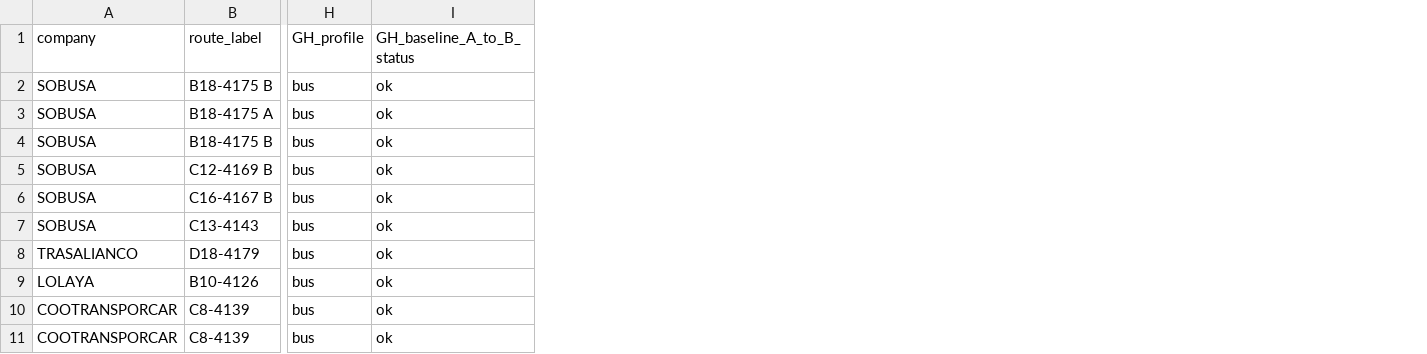
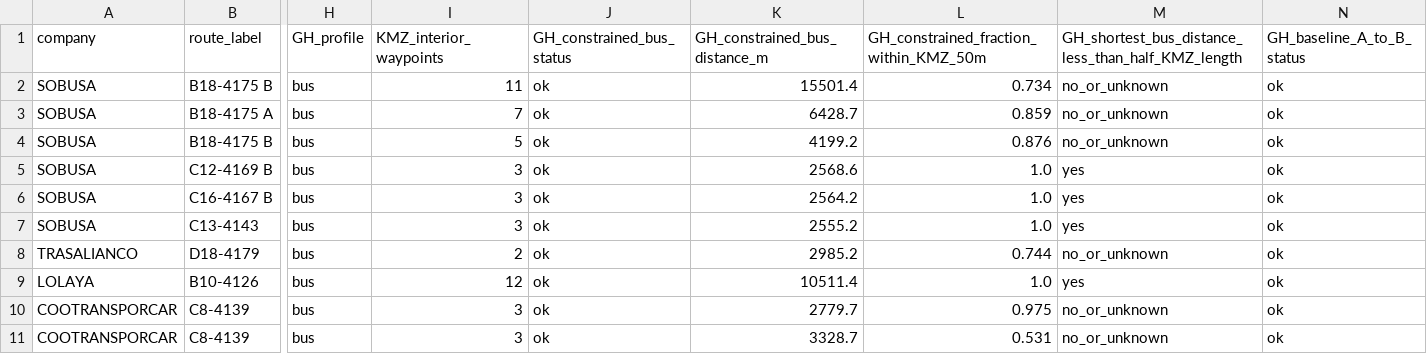
Before and after one commit to ColombiaTransit/gtfs-barranquilla-urbanas, a CSV file: sources/amb/graphhopper_bus_direction_review/bus_route_gap_direction_checks.csv, drawn as a sheet; only a part is shown, gaps mark what is left out; the diff names each change by its address in the sheet, - before the commit and + after, or states it on an @@ line.

```diff
--- a/sources/amb/graphhopper_bus_direction_review/bus_route_gap_direction_checks.csv
+++ b/sources/amb/graphhopper_bus_direction_review/bus_route_gap_direction_checks.csv
+column I (KMZ_interior_waypoints), rows 2-11: 11 | 7 | 5 | 3 | 3 | 3 | 2 | 12 | 3 | 3
+column J (GH_constrained_bus_status), rows 2-11: all ok
+column K (GH_constrained_bus_distance_m), rows 2-11: 15501.4 | 6428.7 | 4199.2 | 2568.6 | 2564.2 | 2555.2 | 2985.2 | 10511.4 | 2779.7 | 3328.7
+column L, rows 1-11: GH_constrained_fraction_within_KMZ_50m | 0.734 | 0.859 | 0.876 | 1.0 | 1.0 | 1.0 | 0.744 | 1.0 | 0.975 | 0.531
+column M, rows 1-11: GH_shortest_bus_distance_less_than_half_KMZ_length | no_or_unknown | no_or_unknown | no_or_unknown | yes | yes | yes | no_or_unknown | yes | no_or_unknown | no_or_unknown
```
Also changed, not shown: 3 other files.
